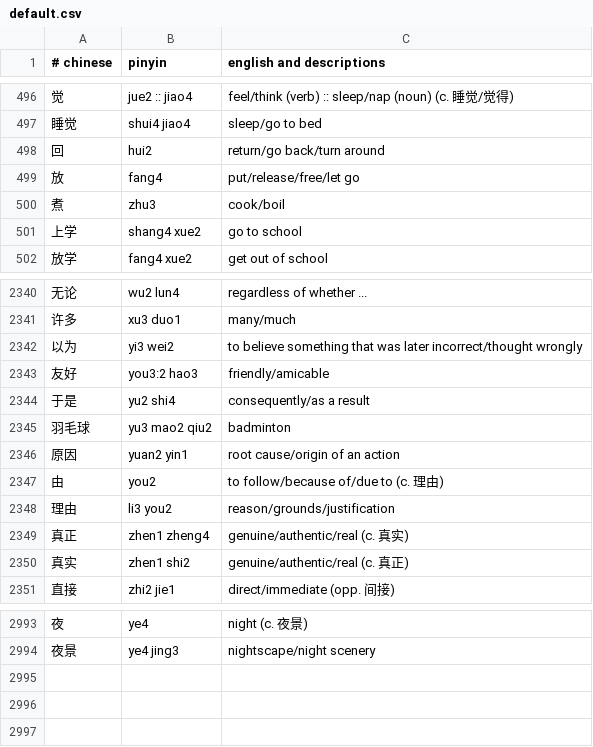
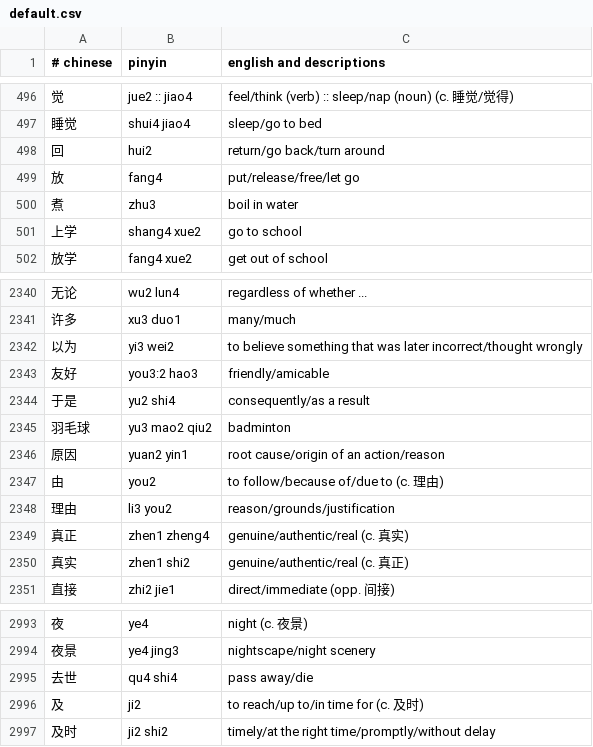
Before and after one commit to nickrusso42518/zhong, a CSV file: inputs/default.csv, drawn as a sheet; only a part is shown, gaps mark what is left out.

Commit message:
words [ci skip]

```diff
--- a/inputs/default.csv
+++ b/inputs/default.csv
@@ -499,3 +499,3 @@
 放,fang4,put/release/free/let go
-煮,zhu3,cook/boil
+煮,zhu3,boil in water
 上学,shang4 xue2,go to school
@@ -2345,3 +2345,3 @@
 羽毛球,yu3 mao2 qiu2,badminton
-原因,yuan2 yin1,root cause/origin of an action
+原因,yuan2 yin1,root cause/origin of an action/reason
 由,you2,to follow/because of/due to (c. 理由)
@@ -2994 +2994,4 @@
 夜景,ye4 jing3,nightscape/night scenery
+去世,qu4 shi4,pass away/die
+及,ji2,to reach/up to/in time for (c. 及时)
+及时,ji2 shi2,timely/at the right time/promptly/without delay
```
